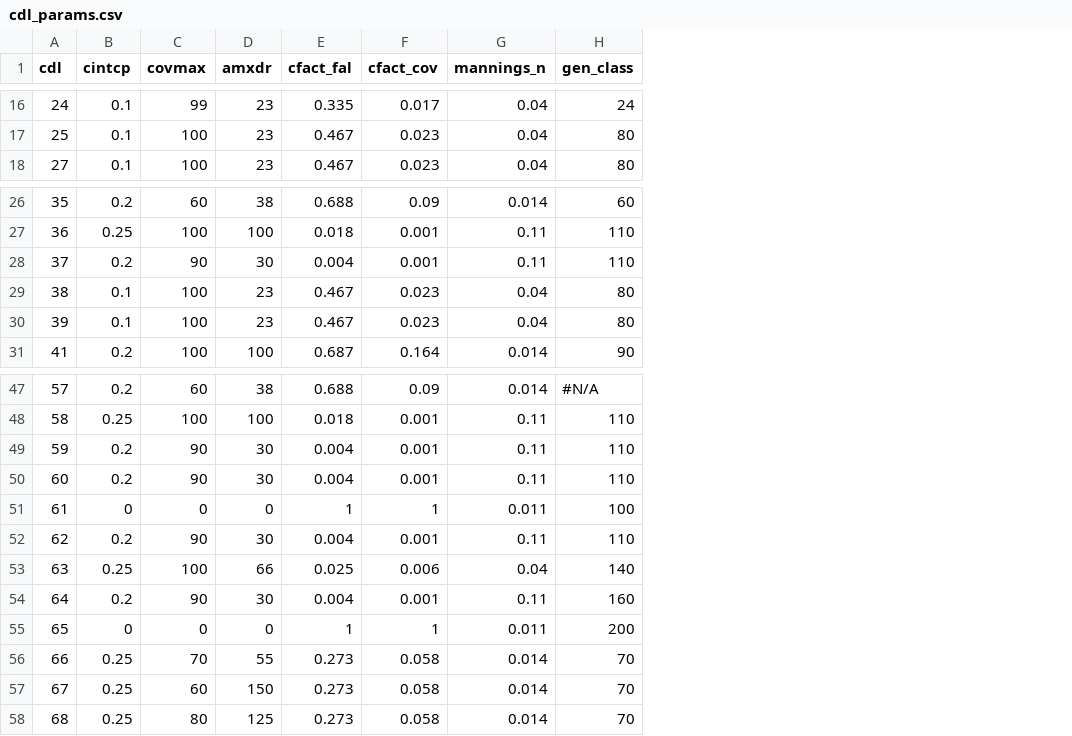
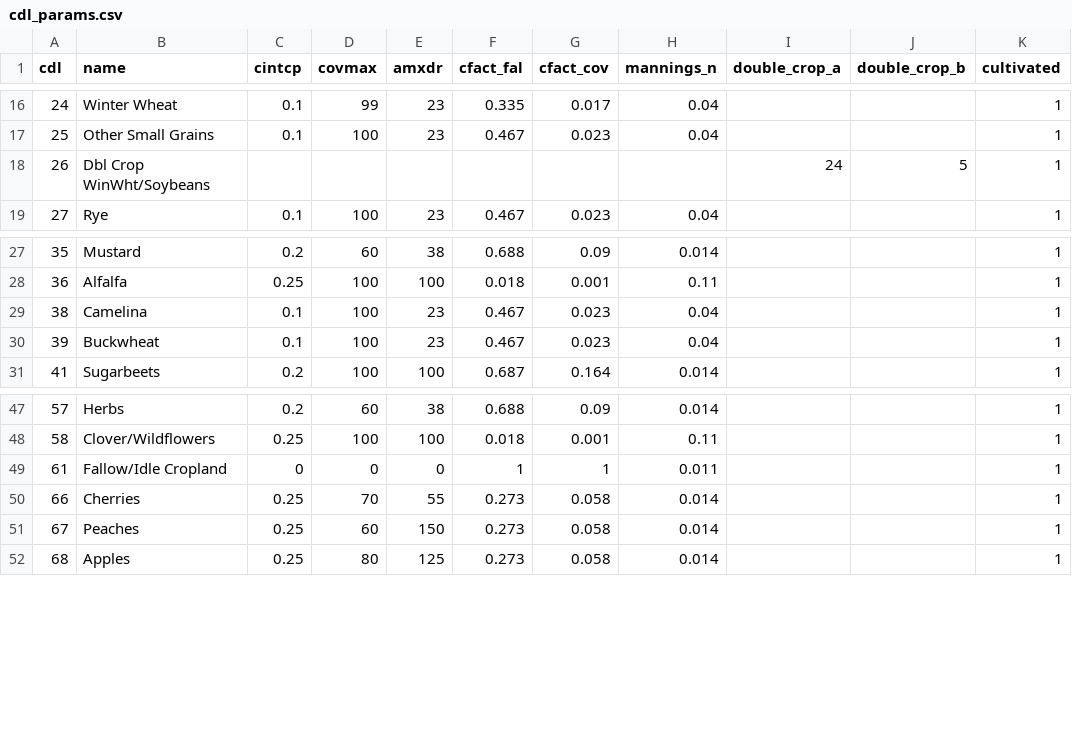
Before and after one commit to opp-efed/aquatic-model-inputs, a CSV file: bin/Tables/cdl_params.csv, drawn as a sheet; only a part is shown, gaps mark what is left out; removed rows and columns are numbered as before the commit, all else as after; the diff covers the shown part only; the diff names each change by its address in the sheet, - before the commit and + after, or states it on an @@ line.

```diff
--- a/bin/Tables/cdl_params.csv
+++ b/bin/Tables/cdl_params.csv
+column B (name), rows 16-17: Winter Wheat | Other Small Grains; row 19: Rye; rows 27-31: Mustard | Alfalfa | Camelina | Buckwheat | Sugarbeets; rows 47-52: Herbs | Clover/Wildflowers | Fallow/Idle Cropland | Cherries | Peaches | Apples
-column H (gen_class), rows 16-18: 24 | 80 | 80; rows 26-27: 60 | 110; rows 29-31: 80 | 80 | 90; rows 47-48: #N/A | 110; row 51: 100; rows 56-58: all 70
+column I (double_crop_a), empty
+column J (double_crop_b), empty
+column K (cultivated), rows 16-17: 1 | 1; row 19: 1; rows 27-31: all 1; rows 47-52: all 1
+row 18: 26 | Dbl Crop WinWht/Soybeans |  |  |  |  |  |  | 24 | 5 | 1
@@ row 28 moved to row 107: 37 @@
@@ row 49 moved to row 108: 59 @@
@@ row 50 moved to row 109: 60 @@
-row 52: 62 | 0.2 | 90 | 30 | 0.004 | 0.001 | 0.11 | 110
@@ row 53 moved to row 110: 63 @@
@@ row 54 moved to row 111: 64 @@
@@ row 55 moved to row 112: 65 @@
```
Also changed, not shown: 16 added rows, 2 removed rows and 19 moved rows elsewhere in this file, bin/Tables/fields_and_qc.csv, 26 other files.
